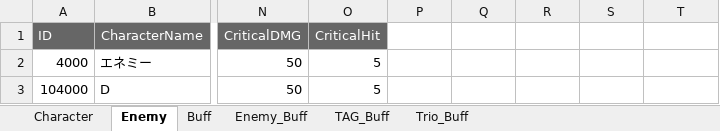
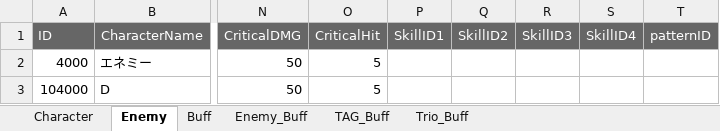
Before and after one commit to K-0865/F_Portfolio, an Excel workbook: Assets/DataTable/XlsFile/DataTable_pre.xlsx, sheet Enemy, drawn as a sheet; only a part is shown, gaps mark what is left out; values as stored, in another font and other column widths than the file's, no borders; the diff names each change by its address in the sheet, - before the commit and + after, or states it on an @@ line.

```diff
--- a/Assets/DataTable/XlsFile/DataTable_pre.xlsx (sheet Enemy)
+++ b/Assets/DataTable/XlsFile/DataTable_pre.xlsx (sheet Enemy)
-P1: (empty)
+P1: SkillID1
-P1:T1 fill: none
+P1:T1 fill: #666666
-Q1: (empty)
+Q1: SkillID2
-R1: (empty)
+R1: SkillID3
-S1: (empty)
+S1: SkillID4
-T1: (empty)
+T1: patternID
```
Also changed, not shown: sheet Character, Assets/DataTable/XlsFile/BattleLoop.xlsx, 18 other files.
